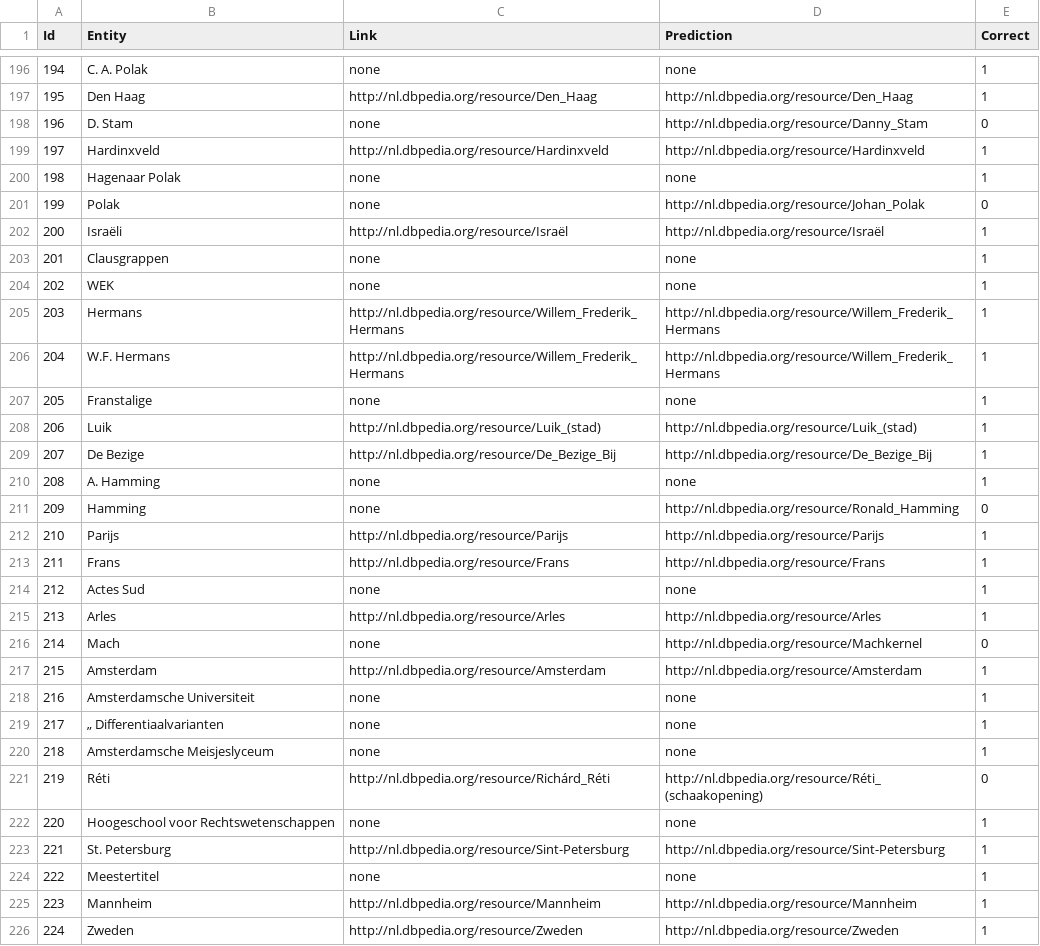
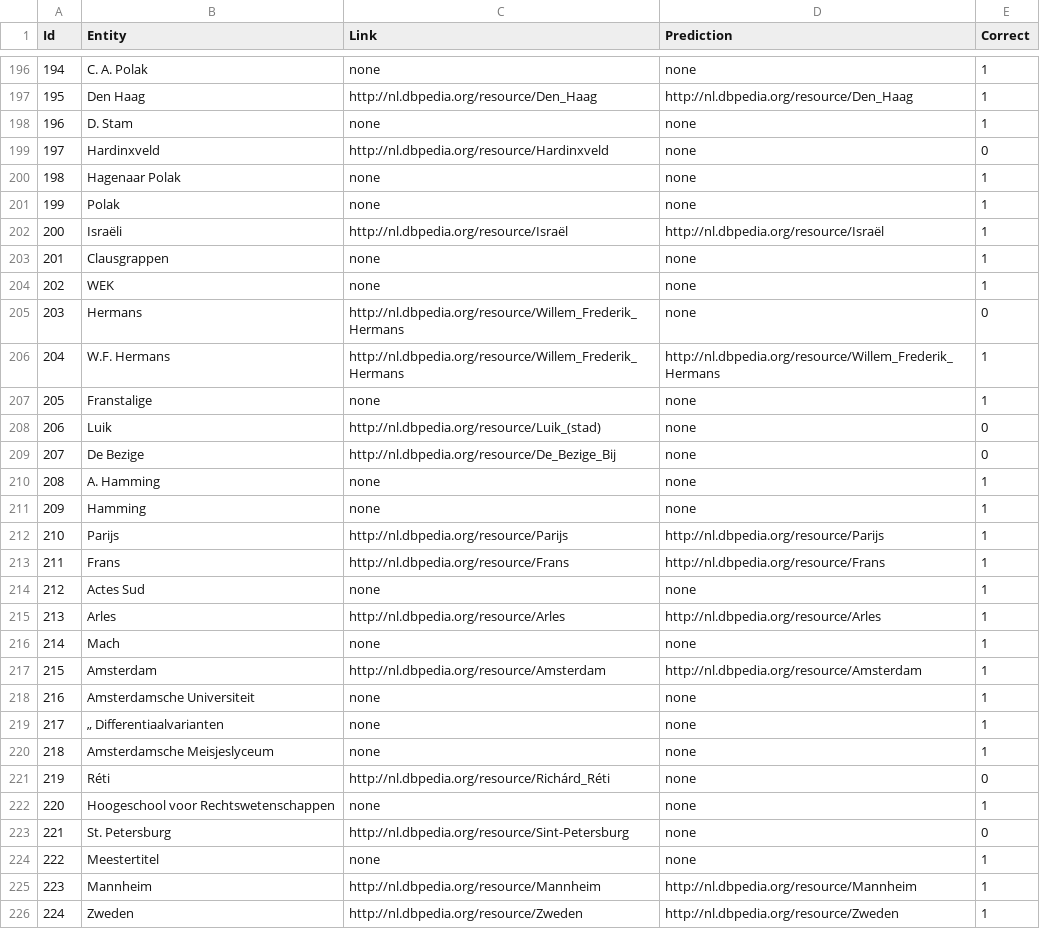
Before and after one commit to KBNLresearch/dac-web, a CSV file: results.csv, drawn as a sheet; only a part is shown, gaps mark what is left out; the diff covers the shown part only.

```diff
--- a/results.csv
+++ b/results.csv
@@ -197,6 +197,6 @@ Id	Entity	Link	Prediction	Correct
 195	Den Haag	http://nl.dbpedia.org/resource/Den_Haag	http://nl.dbpedia.org/resource/Den_Haag	1	
-196	D. Stam	none	http://nl.dbpedia.org/resource/Danny_Stam	0	
-197	Hardinxveld	http://nl.dbpedia.org/resource/Hardinxveld	http://nl.dbpedia.org/resource/Hardinxveld	1	
+196	D. Stam	none	none	1	
+197	Hardinxveld	http://nl.dbpedia.org/resource/Hardinxveld	none	0	
 198	Hagenaar Polak	none	none	1	
-199	Polak	none	http://nl.dbpedia.org/resource/Johan_Polak	0	
+199	Polak	none	none	1	
 200	Israëli	http://nl.dbpedia.org/resource/Israël	http://nl.dbpedia.org/resource/Israël	1	
@@ -204,9 +204,9 @@ Id	Entity	Link	Prediction	Correct
 202	WEK	none	none	1	
-203	Hermans	http://nl.dbpedia.org/resource/Willem_Frederik_Hermans	http://nl.dbpedia.org/resource/Willem_Frederik_Hermans	1	
+203	Hermans	http://nl.dbpedia.org/resource/Willem_Frederik_Hermans	none	0	
 204	W.F. Hermans	http://nl.dbpedia.org/resource/Willem_Frederik_Hermans	http://nl.dbpedia.org/resource/Willem_Frederik_Hermans	1	
 205	Franstalige	none	none	1	
-206	Luik	http://nl.dbpedia.org/resource/Luik_(stad)	http://nl.dbpedia.org/resource/Luik_(stad)	1	
-207	De Bezige	http://nl.dbpedia.org/resource/De_Bezige_Bij	http://nl.dbpedia.org/resource/De_Bezige_Bij	1	
+206	Luik	http://nl.dbpedia.org/resource/Luik_(stad)	none	0	
+207	De Bezige	http://nl.dbpedia.org/resource/De_Bezige_Bij	none	0	
 208	A. Hamming	none	none	1	
-209	Hamming	none	http://nl.dbpedia.org/resource/Ronald_Hamming	0	
+209	Hamming	none	none	1	
 210	Parijs	http://nl.dbpedia.org/resource/Parijs	http://nl.dbpedia.org/resource/Parijs	1	
@@ -215,3 +215,3 @@ Id	Entity	Link	Prediction	Correct
 213	Arles	http://nl.dbpedia.org/resource/Arles	http://nl.dbpedia.org/resource/Arles	1	
-214	Mach	none	http://nl.dbpedia.org/resource/Machkernel	0	
+214	Mach	none	none	1	
 215	Amsterdam	http://nl.dbpedia.org/resource/Amsterdam	http://nl.dbpedia.org/resource/Amsterdam	1	
@@ -220,5 +220,5 @@ Id	Entity	Link	Prediction	Correct
 218	Amsterdamsche Meisjeslyceum	none	none	1	
-219	Réti	http://nl.dbpedia.org/resource/Richárd_Réti	http://nl.dbpedia.org/resource/Réti_(schaakopening)	0	
+219	Réti	http://nl.dbpedia.org/resource/Richárd_Réti	none	0	
 220	Hoogeschool voor Rechtswetenschappen	none	none	1	
-221	St. Petersburg	http://nl.dbpedia.org/resource/Sint-Petersburg	http://nl.dbpedia.org/resource/Sint-Petersburg	1	
+221	St. Petersburg	http://nl.dbpedia.org/resource/Sint-Petersburg	none	0	
 222	Meestertitel	none	none	1	
```
Also changed, not shown: 171 edited cells elsewhere in this file, 1 other file.
